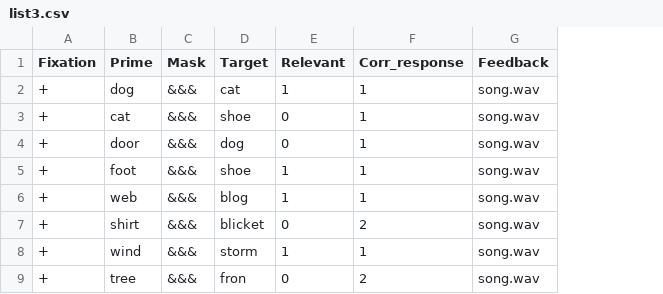
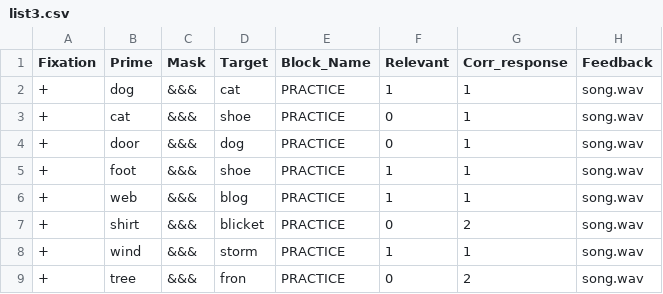
Before and after one commit to UIUCLearningLanguageLab/pythonExps, a CSV file: Priming/Stimuli/Item_Lists/list3.csv, drawn as a sheet; the diff names each change by its address in the sheet, - before the commit and + after, or states it on an @@ line.

```diff
--- a/Priming/Stimuli/Item_Lists/list3.csv
+++ b/Priming/Stimuli/Item_Lists/list3.csv
+column E (Block_Name), rows 2-9: all PRACTICE
```
Also changed, not shown: Priming/Stimuli/Item_Lists/categ1.csv, Priming/Stimuli/Item_Lists/list1.csv, 8 other files.
